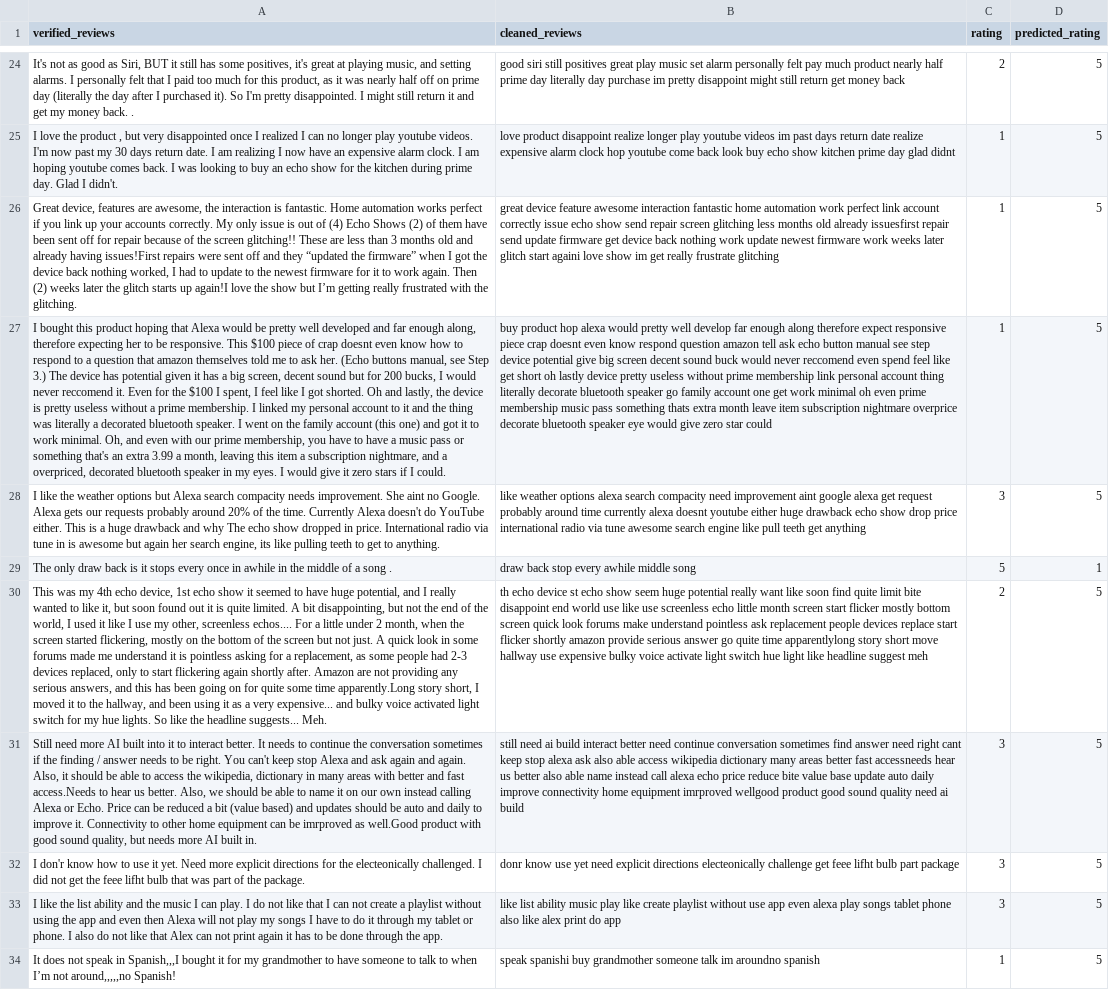
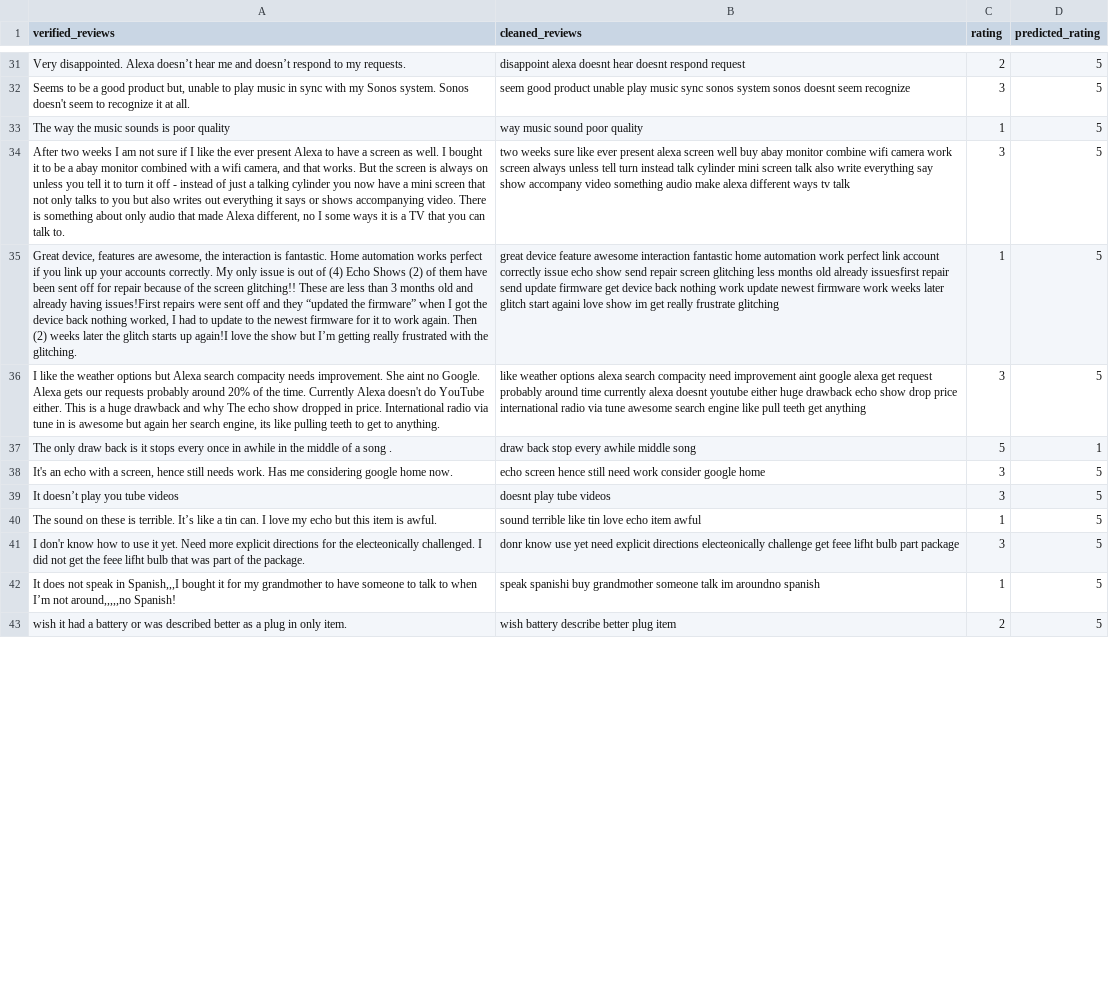
Before and after one commit to dev-jhjoo/AlexaReviewAnalysis, a CSV file: out/misclassification_df.csv, drawn as a sheet; only a part is shown, gaps mark what is left out; removed rows and columns are numbered as before the commit, all else as after; the diff covers the shown part only; the diff names each change by its address in the sheet, - before the commit and + after, or states it on an @@ line.

```diff
--- a/out/misclassification_df.csv
+++ b/out/misclassification_df.csv
-A31 (verified_reviews): It's not as good as Siri, BUT it still has some positives, it's great at playing music, and setting alarms. I personally felt that I paid too much for this product, as it was nearly half off on prime day (literally the day after I purchased it). So I'm pretty disappointed. I might still return it and get my money back. .
+A31 (verified_reviews): Very disappointed. Alexa doesn’t hear me and doesn’t respond to my requests.
-B31 (cleaned_reviews): good siri still positives great play music set alarm personally felt pay much product nearly half prime day literally day purchase im pretty disappoint might still return get money back
+B31 (cleaned_reviews): disappoint alexa doesnt hear doesnt respond request
+row 32: Seems to be a good product but, unable to play music in sync with my Sonos system. Sonos doesn't seem to recognize it at all. | seem good product unable play music sync sonos system sonos doesnt seem recognize | 3 | 5
-A33 (verified_reviews): I love the product , but very disappointed once I realized I can no longer play youtube videos. I'm now past my 30 days return date. I am realizing I now have an expensive alarm clock. I am hoping youtube comes back. I was looking to buy an echo show for the kitchen during prime day. Glad I didn't.
+A33 (verified_reviews): The way the music sounds is poor quality
-B33 (cleaned_reviews): love product disappoint realize longer play youtube videos im past days return date realize expensive alarm clock hop youtube come back look buy echo show kitchen prime day glad didnt
+B33 (cleaned_reviews): way music sound poor quality
+row 34: After two weeks I am not sure if I like the ever present Alexa to have a screen as well. I bought it to be a abay monitor combined with a wifi camera, and that works. But the screen is always on unless you tell it to turn it off - instead of just a talking cylinder you now have a mini screen that not only talks to you but also writes out everything it says or shows accompanying video. There is something about only audio that made Alexa different, no I some ways it is a TV that you can talk to. | two weeks sure like ever present alexa screen well buy abay monitor combine wifi camera work screen always unless tell turn instead talk cylinder mini screen talk also write everything say show accompany video something audio make alexa different ways tv talk | 3 | 5
-row 27: I bought this product hoping that Alexa would be pretty well developed and far enough along, therefore expecting her to be responsive. This $100 piece of crap doesnt even know how to respond to a question that amazon themselves told me to ask her. (Echo buttons manual, see Step 3.) The device has potential given it has a big screen, decent sound but for 200 bucks, I would never reccomend it. Even for the $100 I spent, I feel like I got shorted. Oh and lastly, the device is pretty useless without a prime membership. I linked my personal account to it and the thing was literally a decorated bluetooth speaker. I went on the family account (this one) and got it to work minimal. Oh, and even with our prime membership, you have to have a music pass or something that's an extra 3.99 a month, leaving this item a subscription nightmare, and a overpriced, decorated bluetooth speaker in my eyes. I would give it zero stars if I could. | buy product hop alexa would pretty well develop far enough along therefore expect responsive piece crap doesnt even know respond question amazon tell ask echo button manual see step device potential give big screen decent sound buck would never reccomend even spend feel like get short oh lastly device pretty useless without prime membership link personal account thing literally decorate bluetooth speaker go family account one get work minimal oh even prime membership music pass something thats extra month leave item subscription nightmare overprice decorate bluetooth speaker eye would give zero star could | 1 | 5
-row 30: This was my 4th echo device, 1st echo show it seemed to have huge potential, and I really wanted to like it, but soon found out it is quite limited. A bit disappointing, but not the end of the world, I used it like I use my other, screenless echos.... For a little under 2 month, when the screen started flickering, mostly on the bottom of the screen but not just. A quick look in some forums made me understand it is pointless asking for a replacement, as some people had 2-3 devices replaced, only to start flickering again shortly after. Amazon are not providing any serious answers, and this has been going on for quite some time apparently.Long story short, I moved it to the hallway, and been using it as a very expensive... and bulky voice activated light switch for my hue lights. So like the headline suggests... Meh. | th echo device st echo show seem huge potential really want like soon find quite limit bite disappoint end world use like use screenless echo little month screen start flicker mostly bottom screen quick look forums make understand pointless ask replacement people devices replace start flicker shortly amazon provide serious answer go quite time apparentlylong story short move hallway use expensive bulky voice activate light switch hue light like headline suggest meh | 2 | 5
-A38 (verified_reviews): Still need more AI built into it to interact better. It needs to continue the conversation sometimes if the finding / answer needs to be right. You can't keep stop Alexa and ask again and again. Also, it should be able to access the wikipedia, dictionary in many areas with better and fast access.Needs to hear us better. Also, we should be able to name it on our own instead calling Alexa or Echo. Price can be reduced a bit (value based) and updates should be auto and daily to improve it. Connectivity to other home equipment can be imrproved as well.Good product with good sound quality, but needs more AI built in.
+A38 (verified_reviews): It's an echo with a screen, hence still needs work. Has me considering google home now.
-B38 (cleaned_reviews): still need ai build interact better need continue conversation sometimes find answer need right cant keep stop alexa ask also able access wikipedia dictionary many areas better fast accessneeds hear us better also able name instead call alexa echo price reduce bite value base update auto daily improve connectivity home equipment imrproved wellgood product good sound quality need ai build
+B38 (cleaned_reviews): echo screen hence still need work consider google home
+row 39: It doesn’t play you tube videos | doesnt play tube videos | 3 | 5
+row 40: The sound on these is terrible. It’s like a tin can. I love my echo but this item is awful. | sound terrible like tin love echo item awful | 1 | 5
-row 33: I like the list ability and the music I can play. I do not like that I can not create a playlist without using the app and even then Alexa will not play my songs I have to do it through my tablet or phone. I also do not like that Alex can not print again it has to be done through the app. | like list ability music play like create playlist without use app even alexa play songs tablet phone also like alex print do app | 3 | 5
+row 43: wish it had a battery or was described better as a plug in only item. | wish battery describe better plug item | 2 | 5
```
Also changed, not shown: 21 added rows, 13 removed rows and 18 edited cells elsewhere in this file, 2 other files.
